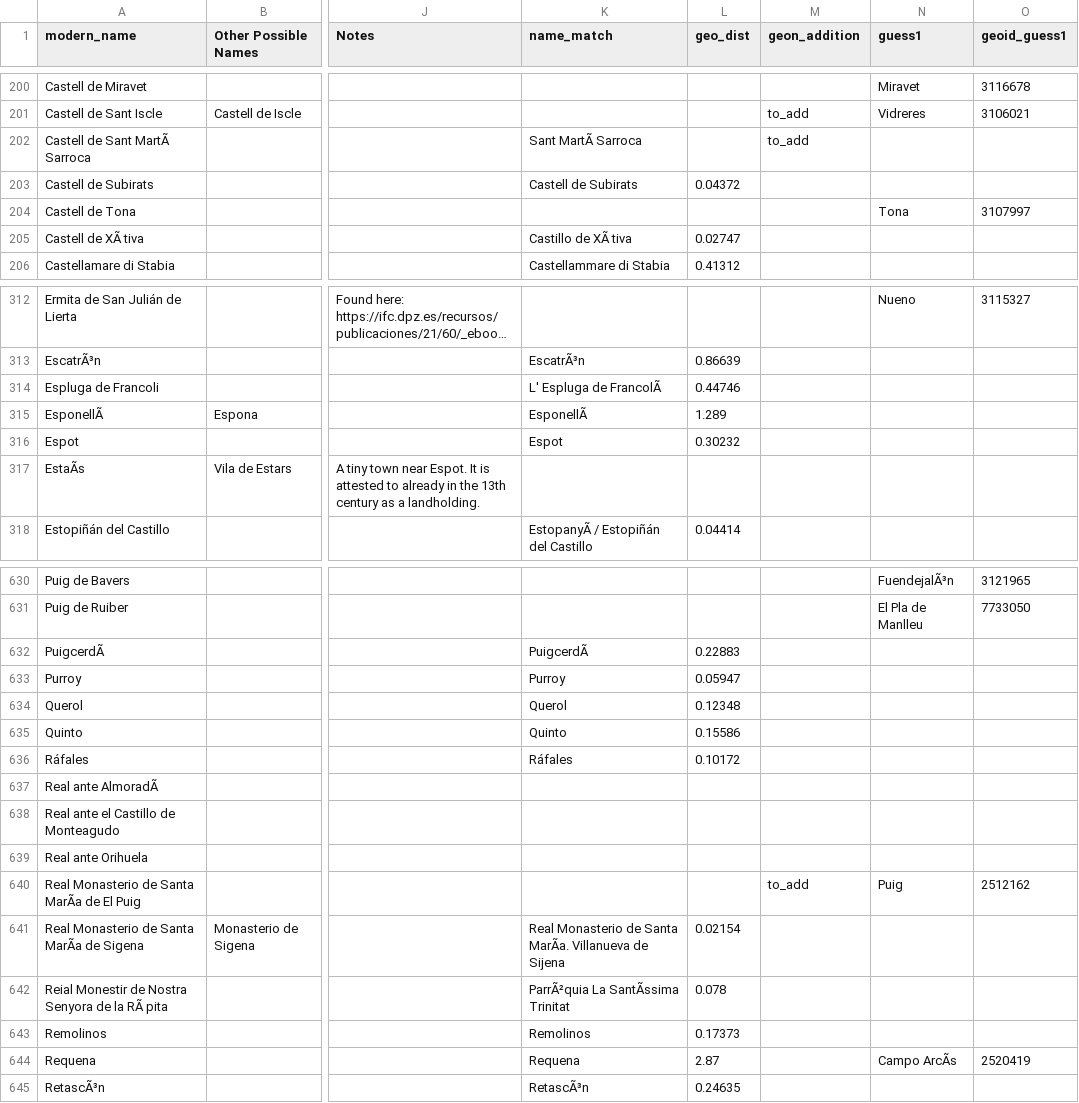
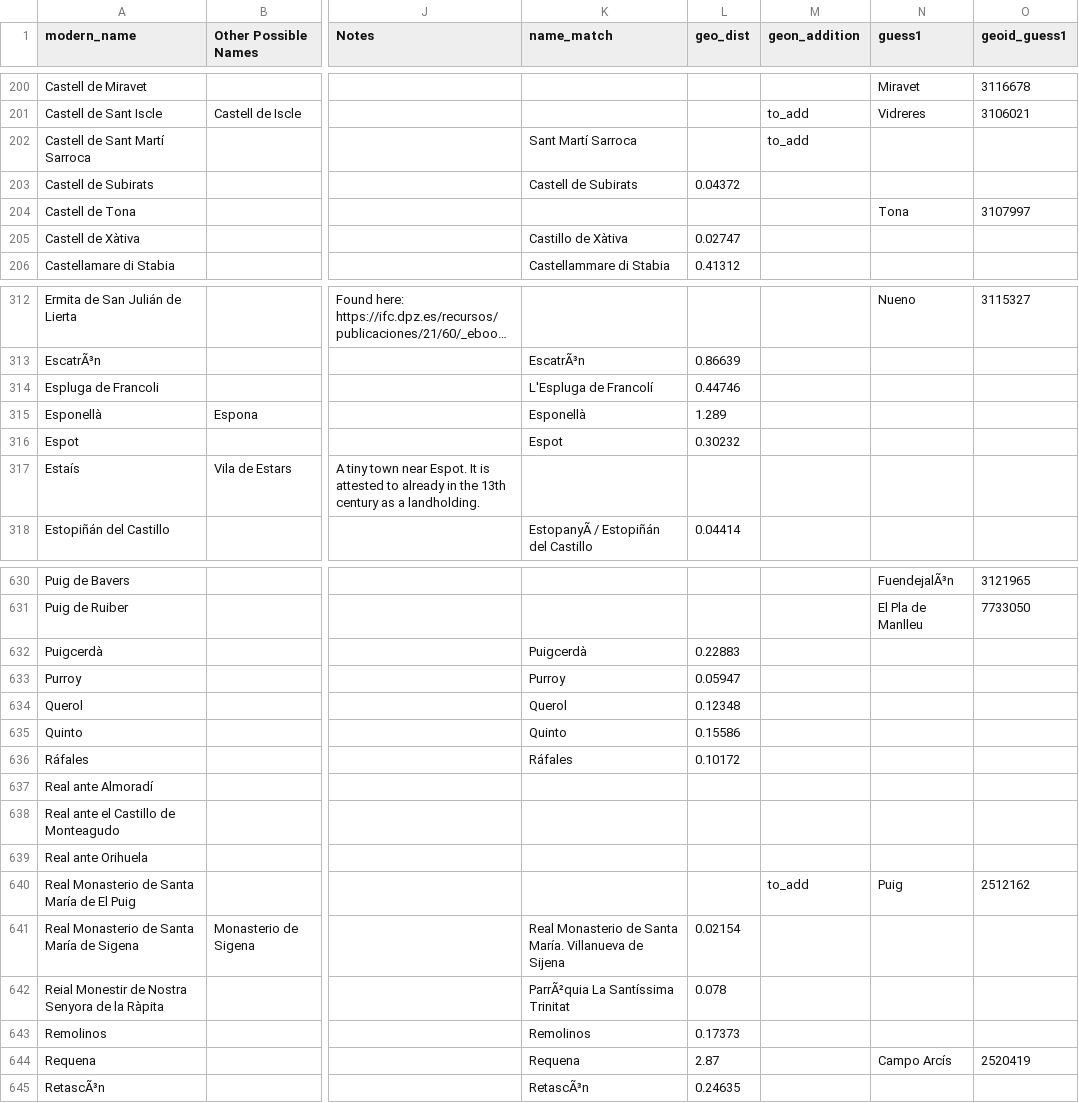
Before and after one commit to The-Travelers-Lab/Medieval-Itineraries, a CSV file: Gazetteers/Full_Crown_of_Aragon_Gazetteer.csv, drawn as a sheet; only a part is shown, gaps mark what is left out; long unchanged cells end in …; the diff covers the shown part only; the diff names each change by its address in the sheet, - before the commit and + after, or states it on an @@ line.

```diff
--- a/Gazetteers/Full_Crown_of_Aragon_Gazetteer.csv
+++ b/Gazetteers/Full_Crown_of_Aragon_Gazetteer.csv
-A202 (modern_name): Castell de Sant MartÃ Sarroca
+A202 (modern_name): Castell de Sant Martí Sarroca
-K202 (name_match): Sant MartÃ Sarroca
+K202 (name_match): Sant Martí Sarroca
-A205 (modern_name): Castell de XÃ tiva
+A205 (modern_name): Castell de Xàtiva
-K205 (name_match): Castillo de XÃ tiva
+K205 (name_match): Castillo de Xàtiva
-K314 (name_match): L' Espluga de FrancolÃ
+K314 (name_match): L'Espluga de Francolí
-A315 (modern_name): EsponellÃ
+A315 (modern_name): Esponellà
-K315 (name_match): EsponellÃ
+K315 (name_match): Esponellà
-A317 (modern_name): EstaÃs
+A317 (modern_name): Estaís
-A632 (modern_name): PuigcerdÃ
+A632 (modern_name): Puigcerdà
-K632 (name_match): PuigcerdÃ
+K632 (name_match): Puigcerdà
-A637 (modern_name): Real ante AlmoradÃ
+A637 (modern_name): Real ante Almoradí
-A640 (modern_name): Real Monasterio de Santa MarÃa de El Puig
+A640 (modern_name): Real Monasterio de Santa María de El Puig
-A641 (modern_name): Real Monasterio de Santa MarÃa de Sigena
+A641 (modern_name): Real Monasterio de Santa María de Sigena
-K641 (name_match): …de Santa MarÃa. Villanueva de…
+K641 (name_match): …de Santa María. Villanueva de…
-A642 (modern_name): …de la RÃ pita
+A642 (modern_name): …de la Ràpita
-K642 (name_match): ParrÃ²quia La SantÃssima Trinitat
+K642 (name_match): ParrÃ²quia La Santíssima Trinitat
-N644 (guess1): Campo ArcÃs
+N644 (guess1): Campo Arcís
```
Also changed, not shown: 80 edited cells elsewhere in this file.
